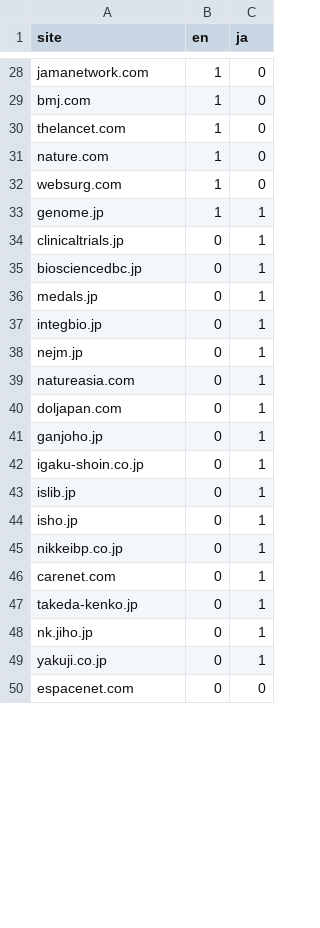
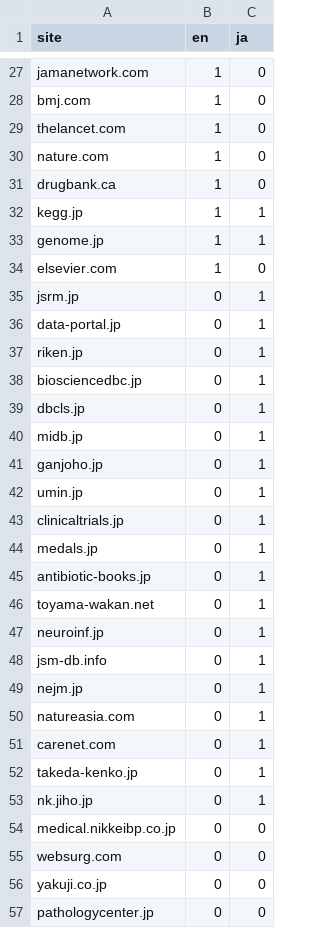
Before and after one commit to dceoy/mahq, a CSV file: data/whitelist.csv, drawn as a sheet; only a part is shown, gaps mark what is left out; the shorter side is filled out with more unchanged rows; the diff covers the shown part only.

Commit message:
Update data/whitelist.csv

```diff
--- a/data/whitelist.csv
+++ b/data/whitelist.csv
@@ -31,16 +30,22 @@ thelancet.com,1,0
 nature.com,1,0
-websurg.com,1,0
+drugbank.ca,1,0
+kegg.jp,1,1
 genome.jp,1,1
+elsevier.com,1,0
+jsrm.jp,0,1
+data-portal.jp,0,1
+riken.jp,0,1
+biosciencedbc.jp,0,1
+dbcls.jp,0,1
+midb.jp,0,1
+ganjoho.jp,0,1
+umin.jp,0,1
 clinicaltrials.jp,0,1
-biosciencedbc.jp,0,1
 medals.jp,0,1
-integbio.jp,0,1
+antibiotic-books.jp,0,1
+toyama-wakan.net,0,1
+neuroinf.jp,0,1
+jsm-db.info,0,1
 nejm.jp,0,1
 natureasia.com,0,1
-doljapan.com,0,1
-ganjoho.jp,0,1
-igaku-shoin.co.jp,0,1
-islib.jp,0,1
-isho.jp,0,1
-nikkeibp.co.jp,0,1
 carenet.com,0,1
@@ -48,2 +53,5 @@ takeda-kenko.jp,0,1
 nk.jiho.jp,0,1
-yakuji.co.jp,0,1
+medical.nikkeibp.co.jp,0,0
+websurg.com,0,0
+yakuji.co.jp,0,0
+pathologycenter.jp,0,0
```
Also changed, not shown: 20 added rows and 5 edited cells elsewhere in this file.
